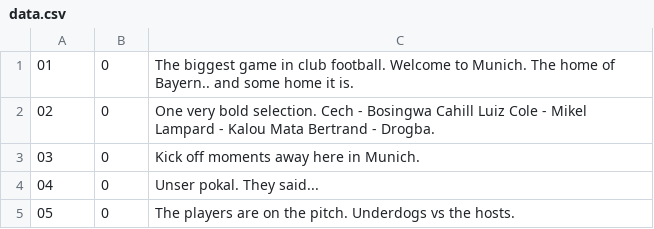
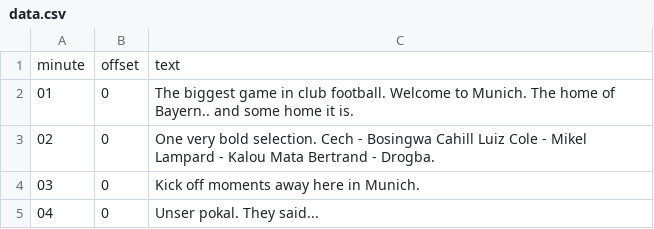
Before and after one commit to TheChelsOrg/19thMayBot, a CSV file: data.csv, drawn as a sheet; only a part is shown; the shorter side is filled out with more unchanged rows; the diff names each change by its address in the sheet, - before the commit and + after, or states it on an @@ line.

Commit message:
Update data.csv

```diff
--- a/data.csv
+++ b/data.csv
+row 1: minute | offset | text
```
